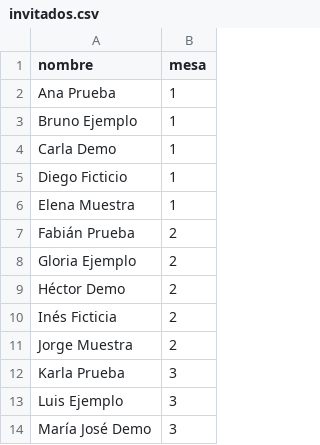
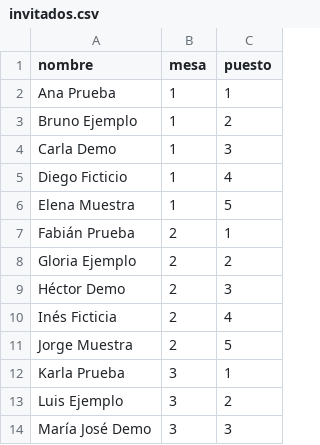
Before and after one commit to Milfor2026/milfor-mesas, a CSV file: invitados.csv, drawn as a sheet; only a part is shown; the diff names each change by its address in the sheet, - before the commit and + after, or states it on an @@ line.

Commit message:
Puesto exacto por invitado: columna puesto, asientos/forma por mesa y dibujo de la mesa

```diff
--- a/invitados.csv
+++ b/invitados.csv
+column C (puesto), rows 2-14: 1 | 2 | 3 | 4 | 5 | 1 | 2 | 3 | 4 | 5 | 1 | 2 | 3
```
Also changed, not shown: 4 other files.
